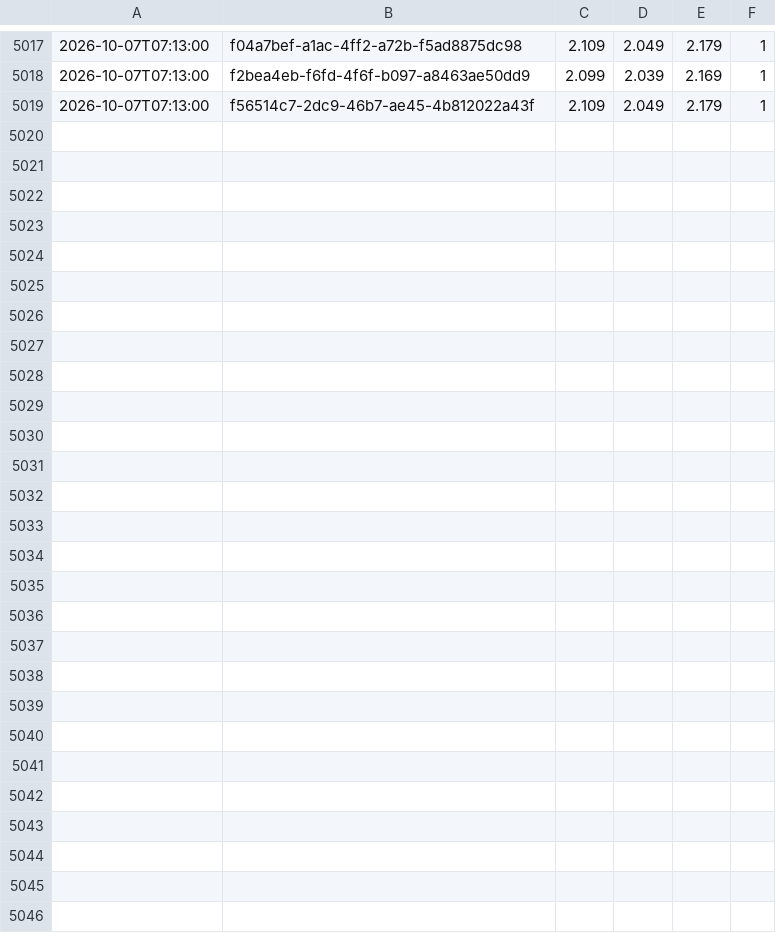
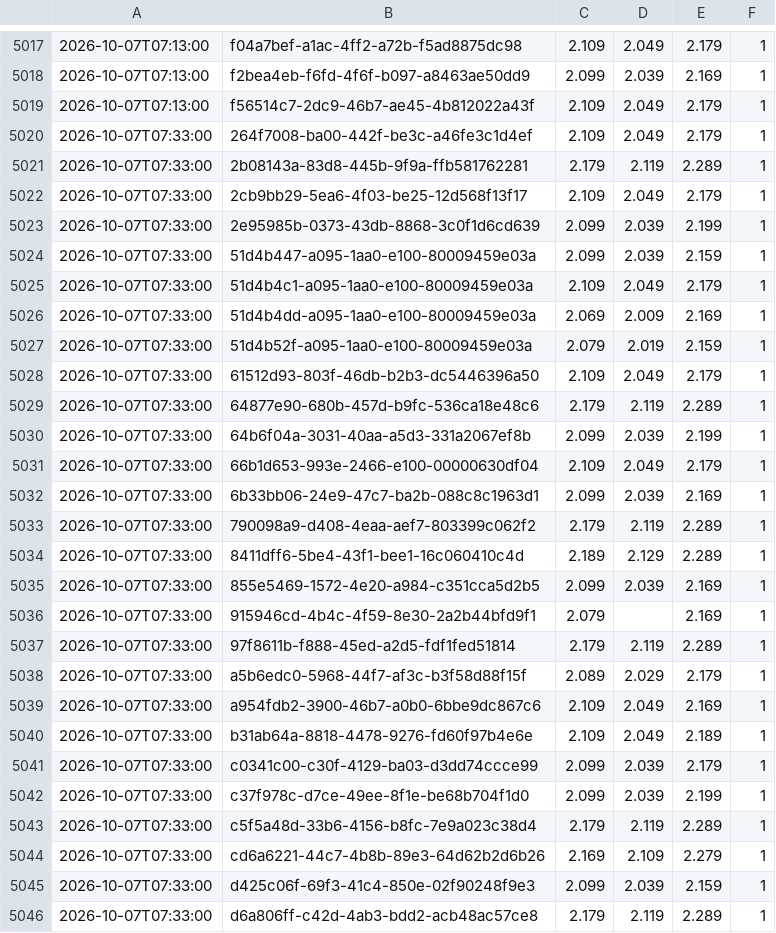
Before and after one commit to KapahutE/tankpreise, a CSV file: data/changes-2026-10.csv, drawn as a sheet; only a part is shown, gaps mark what is left out; the diff names each change by its address in the sheet, - before the commit and + after, or states it on an @@ line.

```diff
--- a/data/changes-2026-10.csv
+++ b/data/changes-2026-10.csv
+row 5020: 2026-10-07T07:33:00 | 264f7008-ba00-442f-be3c-a46fe3c1d4ef | 2.109 | 2.049 | 2.179 | 1
+row 5021: 2026-10-07T07:33:00 | 2b08143a-83d8-445b-9f9a-ffb581762281 | 2.179 | 2.119 | 2.289 | 1
+row 5022: 2026-10-07T07:33:00 | 2cb9bb29-5ea6-4f03-be25-12d568f13f17 | 2.109 | 2.049 | 2.179 | 1
+row 5023: 2026-10-07T07:33:00 | 2e95985b-0373-43db-8868-3c0f1d6cd639 | 2.099 | 2.039 | 2.199 | 1
+row 5024: 2026-10-07T07:33:00 | 51d4b447-a095-1aa0-e100-80009459e03a | 2.099 | 2.039 | 2.159 | 1
+row 5025: 2026-10-07T07:33:00 | 51d4b4c1-a095-1aa0-e100-80009459e03a | 2.109 | 2.049 | 2.179 | 1
+row 5026: 2026-10-07T07:33:00 | 51d4b4dd-a095-1aa0-e100-80009459e03a | 2.069 | 2.009 | 2.169 | 1
+row 5027: 2026-10-07T07:33:00 | 51d4b52f-a095-1aa0-e100-80009459e03a | 2.079 | 2.019 | 2.159 | 1
+row 5028: 2026-10-07T07:33:00 | 61512d93-803f-46db-b2b3-dc5446396a50 | 2.109 | 2.049 | 2.179 | 1
+row 5029: 2026-10-07T07:33:00 | 64877e90-680b-457d-b9fc-536ca18e48c6 | 2.179 | 2.119 | 2.289 | 1
+row 5030: 2026-10-07T07:33:00 | 64b6f04a-3031-40aa-a5d3-331a2067ef8b | 2.099 | 2.039 | 2.199 | 1
+row 5031: 2026-10-07T07:33:00 | 66b1d653-993e-2466-e100-00000630df04 | 2.109 | 2.049 | 2.179 | 1
+row 5032: 2026-10-07T07:33:00 | 6b33bb06-24e9-47c7-ba2b-088c8c1963d1 | 2.099 | 2.039 | 2.169 | 1
+row 5033: 2026-10-07T07:33:00 | 790098a9-d408-4eaa-aef7-803399c062f2 | 2.179 | 2.119 | 2.289 | 1
+row 5034: 2026-10-07T07:33:00 | 8411dff6-5be4-43f1-bee1-16c060410c4d | 2.189 | 2.129 | 2.289 | 1
+row 5035: 2026-10-07T07:33:00 | 855e5469-1572-4e20-a984-c351cca5d2b5 | 2.099 | 2.039 | 2.169 | 1
+row 5036: 2026-10-07T07:33:00 | 915946cd-4b4c-4f59-8e30-2a2b44bfd9f1 | 2.079 |  | 2.169 | 1
+row 5037: 2026-10-07T07:33:00 | 97f8611b-f888-45ed-a2d5-fdf1fed51814 | 2.179 | 2.119 | 2.289 | 1
+row 5038: 2026-10-07T07:33:00 | a5b6edc0-5968-44f7-af3c-b3f58d88f15f | 2.089 | 2.029 | 2.179 | 1
+row 5039: 2026-10-07T07:33:00 | a954fdb2-3900-46b7-a0b0-6bbe9dc867c6 | 2.109 | 2.049 | 2.169 | 1
+row 5040: 2026-10-07T07:33:00 | b31ab64a-8818-4478-9276-fd60f97b4e6e | 2.109 | 2.049 | 2.189 | 1
+row 5041: 2026-10-07T07:33:00 | c0341c00-c30f-4129-ba03-d3dd74ccce99 | 2.099 | 2.039 | 2.179 | 1
+row 5042: 2026-10-07T07:33:00 | c37f978c-d7ce-49ee-8f1e-be68b704f1d0 | 2.099 | 2.039 | 2.199 | 1
+row 5043: 2026-10-07T07:33:00 | c5f5a48d-33b6-4156-b8fc-7e9a023c38d4 | 2.179 | 2.119 | 2.289 | 1
+row 5044: 2026-10-07T07:33:00 | cd6a6221-44c7-4b8b-89e3-64d62b2d6b26 | 2.169 | 2.109 | 2.279 | 1
+row 5045: 2026-10-07T07:33:00 | d425c06f-69f3-41c4-850e-02f90248f9e3 | 2.099 | 2.039 | 2.159 | 1
+row 5046: 2026-10-07T07:33:00 | d6a806ff-c42d-4ab3-bdd2-acb48ac57ce8 | 2.179 | 2.119 | 2.289 | 1
```
Also changed, not shown: 21 other files.
